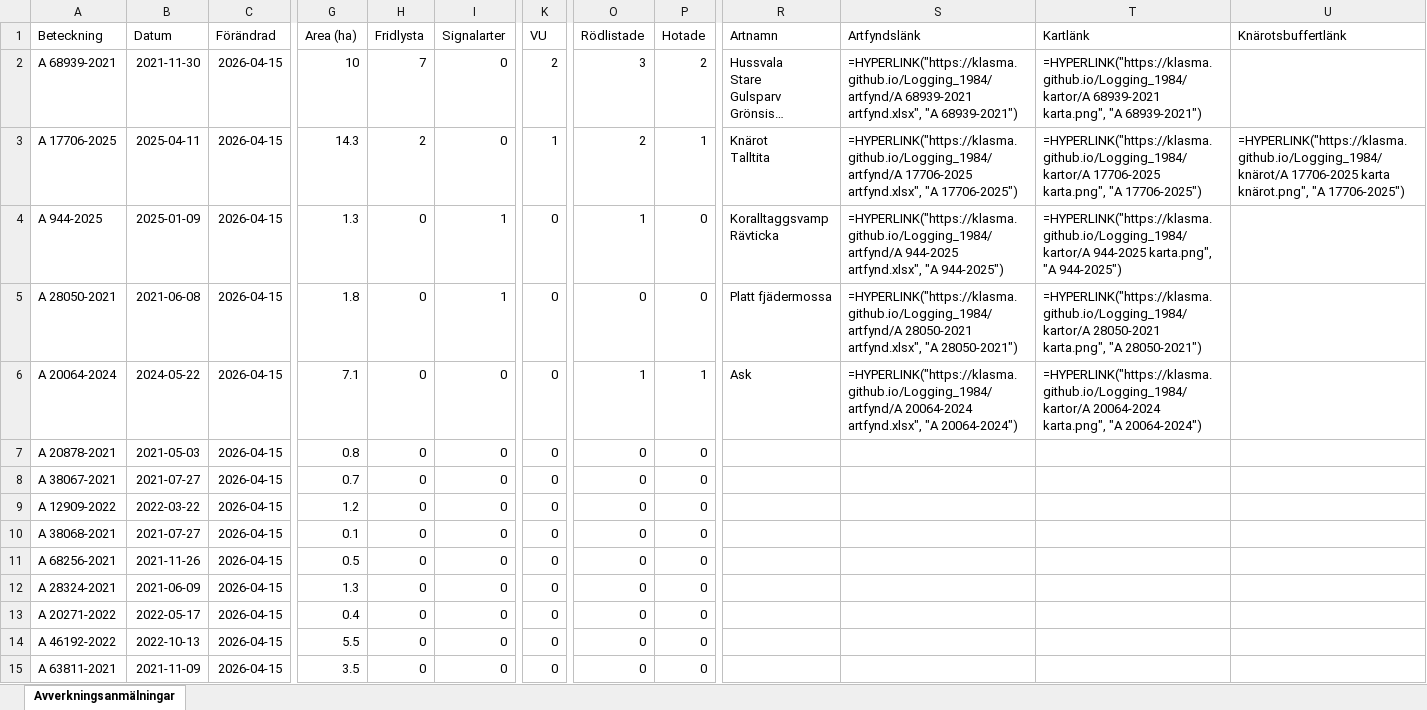
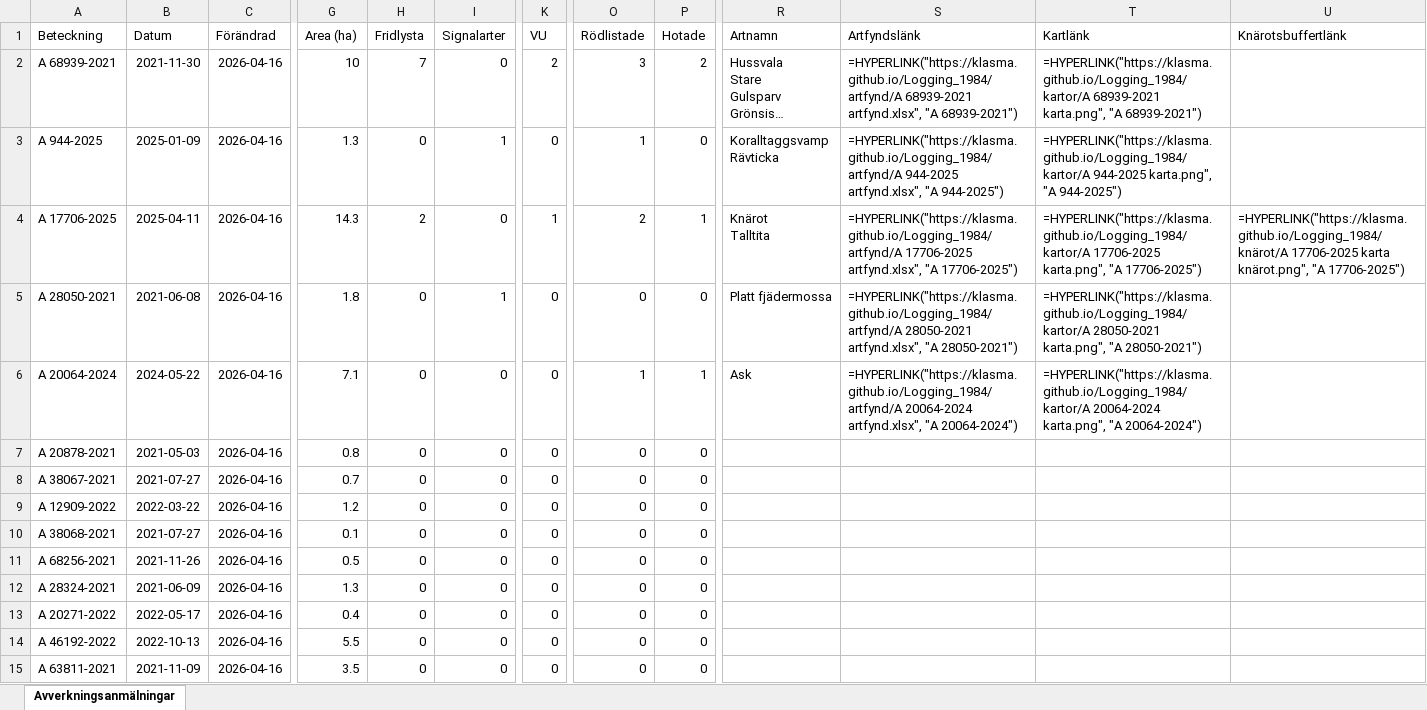
Before and after one commit to klasma/Logging_1984, an Excel workbook: Översikt ARBOGA.xlsx, sheet Avverkningsanmälningar, drawn as a sheet; only a part is shown, gaps mark what is left out; long unchanged cells end in …; values as stored, in another font and other column widths than the file's, no borders; formulas without a stored value are shown as written; ↵ is a line break in a cell; the diff covers the shown part only; the diff names each change by its address in the sheet, - before the commit and + after, or states it on an @@ line.

```diff
--- a/Översikt ARBOGA.xlsx (sheet Avverkningsanmälningar)
+++ b/Översikt ARBOGA.xlsx (sheet Avverkningsanmälningar)
-C2:C15 (Förändrad): 2026-04-15
+C2:C15 (Förändrad): 2026-04-16
-A3 (Beteckning): A 17706-2025
+A3 (Beteckning): A 944-2025
-B3 (Datum): 2025-04-11
+B3 (Datum): 2025-01-09
-G3 (Area (ha)): 14.3
+G3 (Area (ha)): 1.3
-H3 (Fridlysta): 2
+H3 (Fridlysta): 0
-I3 (Signalarter): 0
+I3 (Signalarter): 1
-K3 (VU): 1
+K3 (VU): 0
-O3 (Rödlistade): 2
+O3 (Rödlistade): 1
-P3 (Hotade): 1
+P3 (Hotade): 0
-R3 (Artnamn): Knärot ↵ Talltita
+R3 (Artnamn): Koralltaggsvamp ↵ Rävticka
-S3 (Artfyndslänk): =HYPERLINK("https://klasma.github.io/Logging_1984/artfynd/A 17706-2025 artfynd.xlsx", "A 17706-2025")
+S3 (Artfyndslänk): =HYPERLINK("https://klasma.github.io/Logging_1984/artfynd/A 944-2025 artfynd.xlsx", "A 944-2025")
-T3 (Kartlänk): =HYPERLINK("https://klasma.github.io/Logging_1984/kartor/A 17706-2025 karta.png", "A 17706-2025")
+T3 (Kartlänk): =HYPERLINK("https://klasma.github.io/Logging_1984/kartor/A 944-2025 karta.png", "A 944-2025")
-U3 (Knärotsbuffertlänk): =HYPERLINK("https://klasma.github.io/Logging_1984/knärot/A 17706-2025 karta knärot.png", "A 17706-2025")
+U3 (Knärotsbuffertlänk): (empty)
-A4 (Beteckning): A 944-2025
+A4 (Beteckning): A 17706-2025
-B4 (Datum): 2025-01-09
+B4 (Datum): 2025-04-11
-G4 (Area (ha)): 1.3
+G4 (Area (ha)): 14.3
-H4 (Fridlysta): 0
+H4 (Fridlysta): 2
-I4 (Signalarter): 1
+I4 (Signalarter): 0
-K4 (VU): 0
+K4 (VU): 1
-O4 (Rödlistade): 1
+O4 (Rödlistade): 2
-P4 (Hotade): 0
+P4 (Hotade): 1
-R4 (Artnamn): Koralltaggsvamp ↵ Rävticka
+R4 (Artnamn): Knärot ↵ Talltita
-S4 (Artfyndslänk): =HYPERLINK("https://klasma.github.io/Logging_1984/artfynd/A 944-2025 artfynd.xlsx", "A 944-2025")
+S4 (Artfyndslänk): =HYPERLINK("https://klasma.github.io/Logging_1984/artfynd/A 17706-2025 artfynd.xlsx", "A 17706-2025")
-T4 (Kartlänk): =HYPERLINK("https://klasma.github.io/Logging_1984/kartor/A 944-2025 karta.png", "A 944-2025")
+T4 (Kartlänk): =HYPERLINK("https://klasma.github.io/Logging_1984/kartor/A 17706-2025 karta.png", "A 17706-2025")
-U4 (Knärotsbuffertlänk): (empty)
+U4 (Knärotsbuffertlänk): =HYPERLINK("https://klasma.github.io/Logging_1984/knärot/A 17706-2025 karta knärot.png", "A 17706-2025")
```
Also changed, not shown: 743 edited cells elsewhere in this sheet, artfynd/A 17706-2025 artfynd.xlsx, artfynd/A 20064-2024 artfynd.xlsx, 26 other files.
